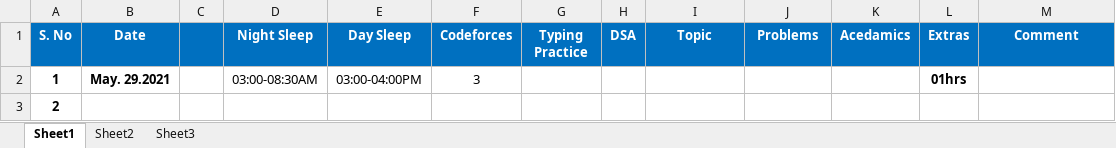
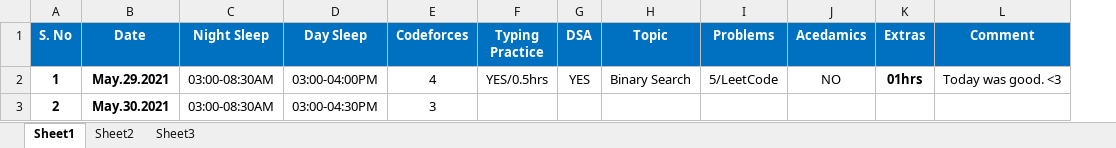
Before and after one commit to TheDev05/CARDIO, an Excel workbook: Holiday.xlsx, sheet Sheet1, drawn as a sheet; values as stored, in another font and other column widths than the file's, no borders; removed rows and columns are numbered as before the commit, all else as after; the diff names each change by its address in the sheet, - before the commit and + after, or states it on an @@ line.

Commit message:
Practice

```diff
--- a/Holiday.xlsx (sheet Sheet1)
+++ b/Holiday.xlsx (sheet Sheet1)
-column C, empty
-B2 (Date): May. 29.2021
+B2 (Date): May.29.2021
-E2 (Codeforces): 3
+E2 (Codeforces): 4
-F2 (Typing Practice): (empty)
+F2 (Typing Practice): YES/0.5hrs
-G2 (DSA): (empty)
+G2 (DSA): YES
-H2 (Topic): (empty)
+H2 (Topic): Binary Search
-I2 (Problems): (empty)
+I2 (Problems): 5/LeetCode
-J2 (Acedamics): (empty)
+J2 (Acedamics): NO
-L2 (Comment): (empty)
+L2 (Comment): Today was good. <3
-B3 (Date): (empty)
+B3 (Date): May.30.2021
-C3 (Night Sleep): (empty)
+C3 (Night Sleep): 03:00-08:30AM
-D3 (Day Sleep): (empty)
+D3 (Day Sleep): 03:00-04:30PM
-E3 (Codeforces): (empty)
+E3 (Codeforces): 3
```
Also changed, not shown: 17 other files.
